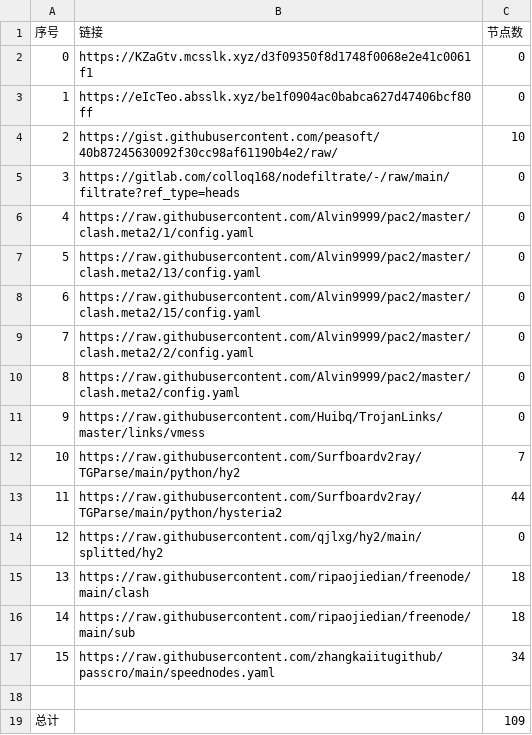
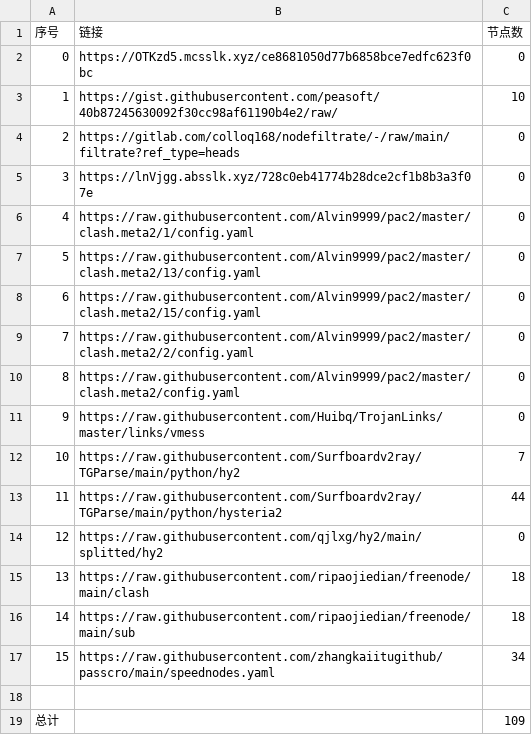
Before and after one commit to suanxidanian/NoMoreWalls, a CSV file: list_result.csv, drawn as a sheet; removed rows and columns are numbered as before the commit, all else as after; the diff names each change by its address in the sheet, - before the commit and + after, or states it on an @@ line.

```diff
--- a/list_result.csv
+++ b/list_result.csv
-row 2: 0 | https://KZaGtv.mcsslk.xyz/d3f09350f8d1748f0068e2e41c0061f1 | 0
@@ column A (序号) renumbered between rows 2 and 4 @@
-B2 (链接): https://eIcTeo.absslk.xyz/be1f0904ac0babca627d47406bcf80ff
+B2 (链接): https://OTKzd5.mcsslk.xyz/ce8681050d77b6858bce7edfc623f0bc
+row 5: 3 | https://lnVjgg.absslk.xyz/728c0eb41774b28dce2cf1b8b3a3f07e | 0
```
Also changed, not shown: 3 other files.
